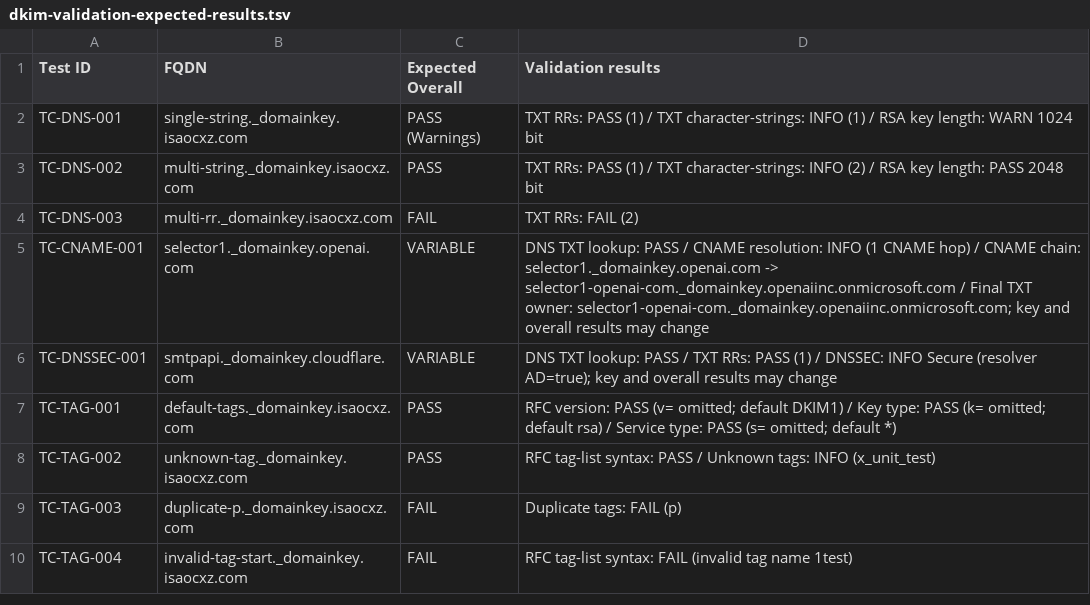
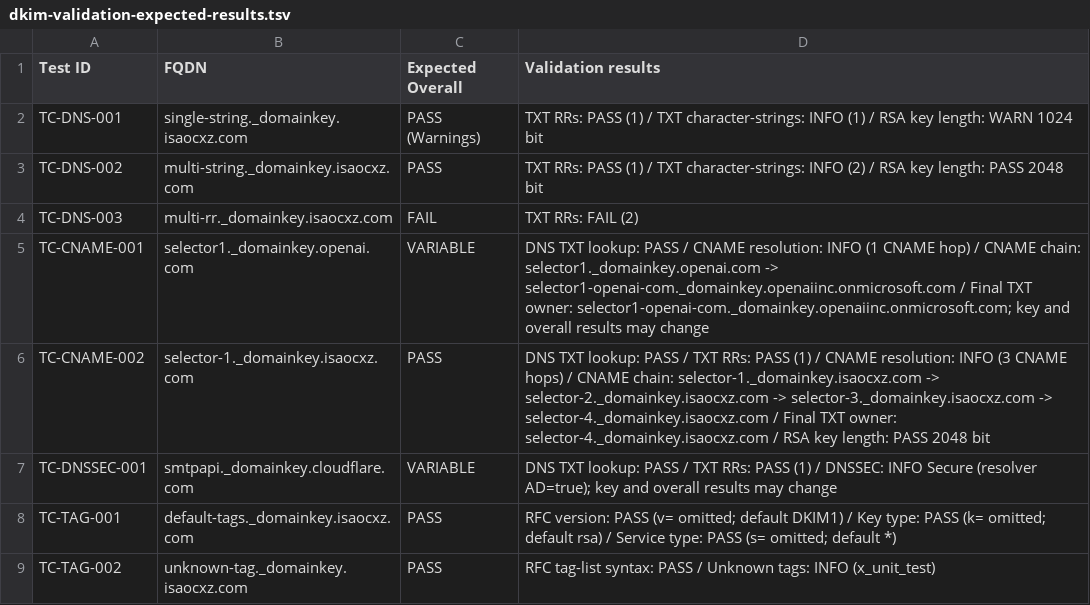
Before and after one commit to isaocxz/DKIM-Public-Key-Checker, a TSV file: dkim-validation-expected-results.tsv, drawn as a sheet; only a part is shown; the shorter side is filled out with more unchanged rows; the diff names each change by its address in the sheet, - before the commit and + after, or states it on an @@ line.

Commit message:
test: add three-hop CNAME validation case

```diff
--- a/dkim-validation-expected-results.tsv
+++ b/dkim-validation-expected-results.tsv
+row 6: TC-CNAME-002 | selector-1._domainkey.isaocxz.com | PASS | DNS TXT lookup: PASS / TXT RRs: PASS (1) / CNAME resolution: INFO (3 CNAME hops) / CNAME chain: selector-1._domainkey.isaocxz.com -> selector-2._domainkey.isaocxz.com -> selector-3._domainkey.isaocxz.com -> selector-4._domainkey.isaocxz.com / Final TXT owner: selector-4._domainkey.isaocxz.com / RSA key length: PASS 2048 bit
```
Also changed, not shown: 2 other files.
